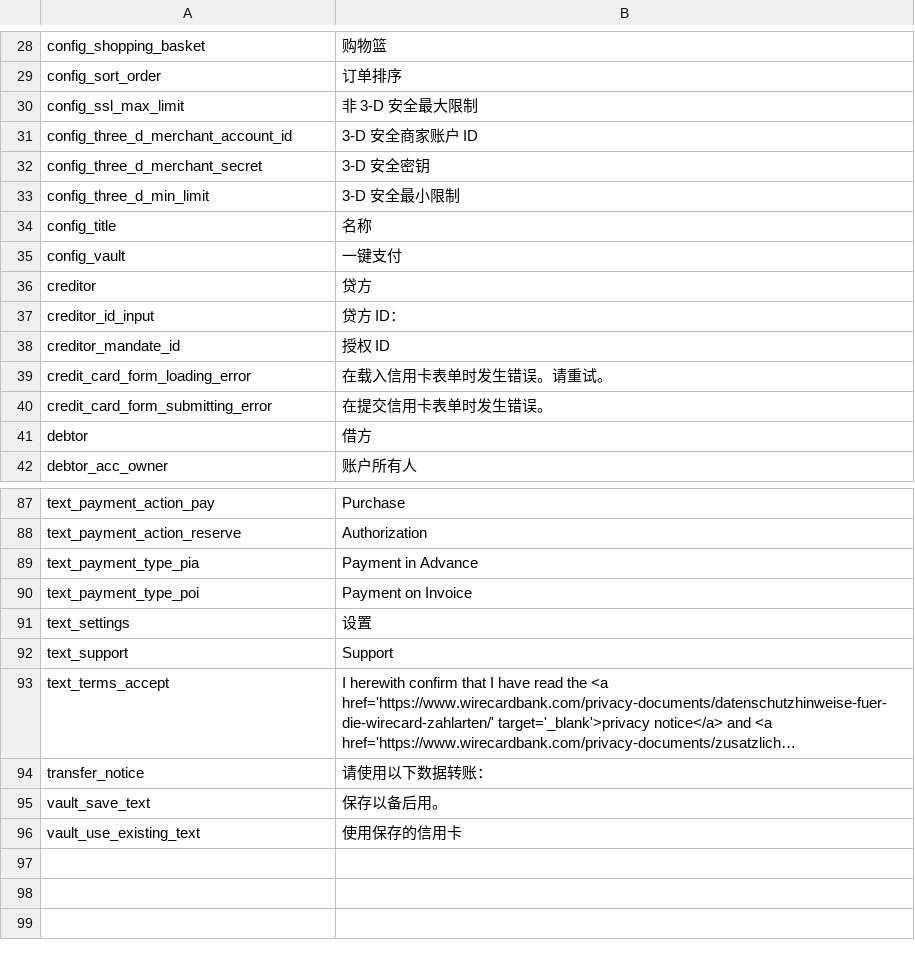
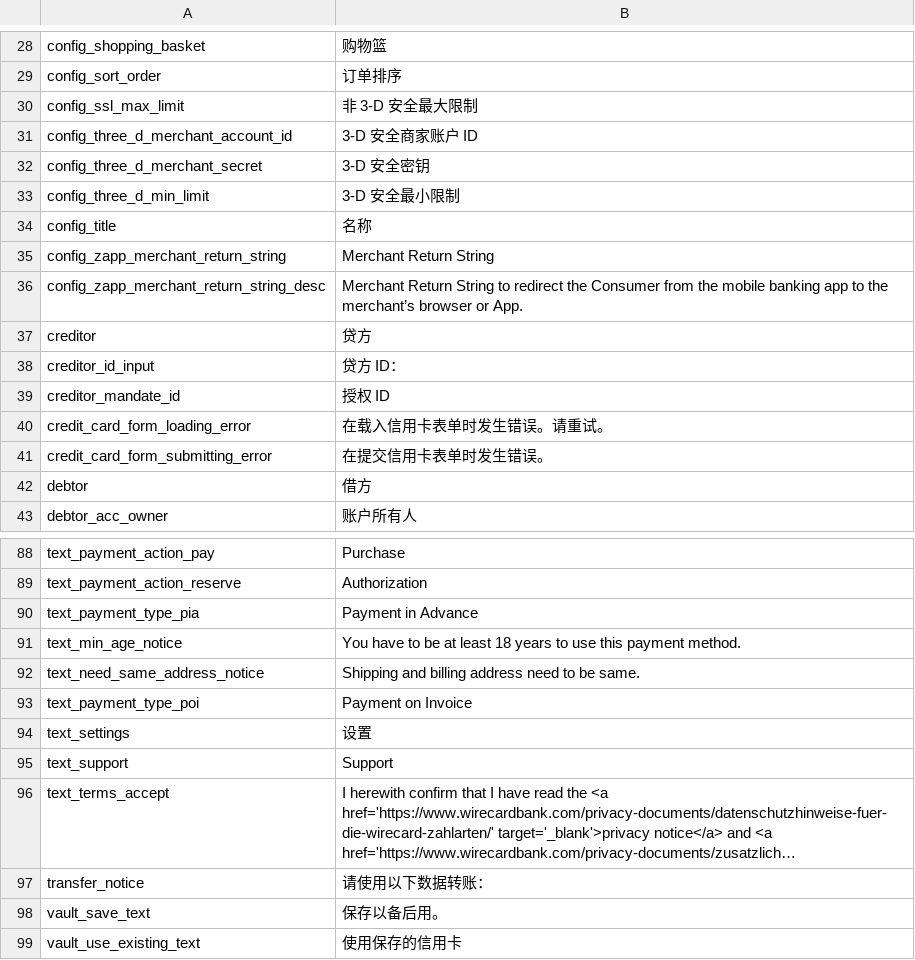
Before and after one commit to wirecard/magento2-ee, a CSV file: i18n/zh_Hans_CN.csv, drawn as a sheet; only a part is shown, gaps mark what is left out; long unchanged cells end in …; removed rows and columns are numbered as before the commit, all else as after; the diff names each change by its address in the sheet, - before the commit and + after, or states it on an @@ line.

Commit message:
Resolve translations issues

```diff
--- a/i18n/zh_Hans_CN.csv
+++ b/i18n/zh_Hans_CN.csv
-row 35: config_vault | 一键支付
+row 35: config_zapp_merchant_return_string | Merchant Return String
+row 36: config_zapp_merchant_return_string_desc | Merchant Return String to redirect the Consumer from the mobile banking app to the merchant’s browser or App.
+row 91: text_min_age_notice | You have to be at least 18 years to use this payment method.
+row 92: text_need_same_address_notice | Shipping and billing address need to be same.
```
Also changed, not shown: i18n/de_DE.csv, i18n/id_ID.csv, 9 other files.
